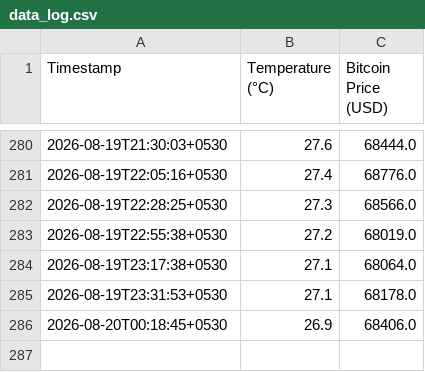
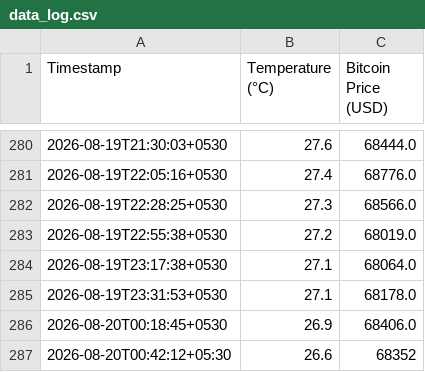
Before and after one commit to Aryanuser07/real-time-weather-dashboard, a CSV file: data_log.csv, drawn as a sheet; only a part is shown, gaps mark what is left out; the diff names each change by its address in the sheet, - before the commit and + after, or states it on an @@ line.

```diff
--- a/data_log.csv
+++ b/data_log.csv
+row 287: 2026-08-20T00:42:12+05:30 | 26.6 | 68352
```
